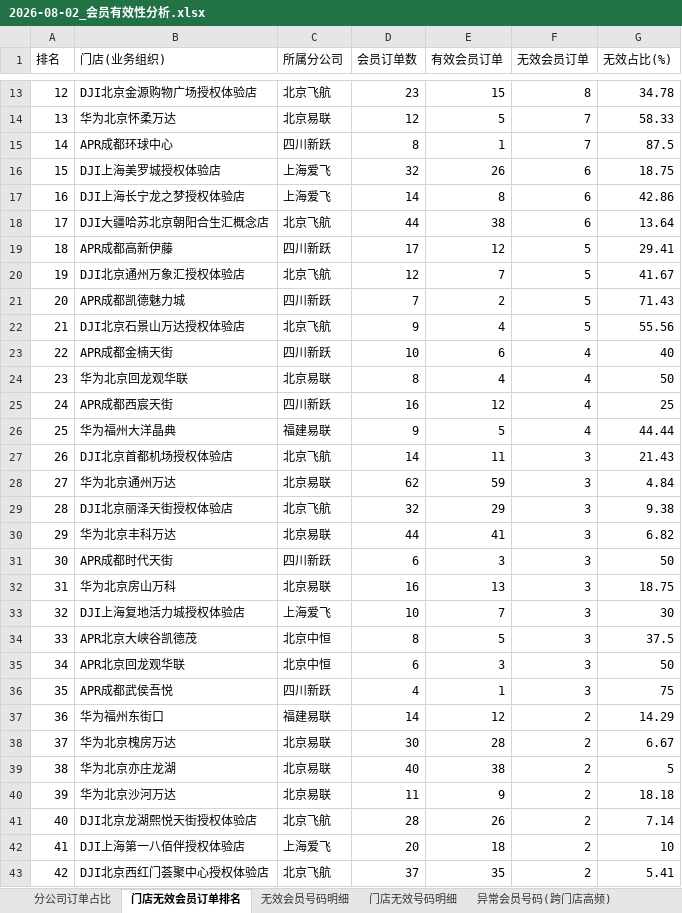
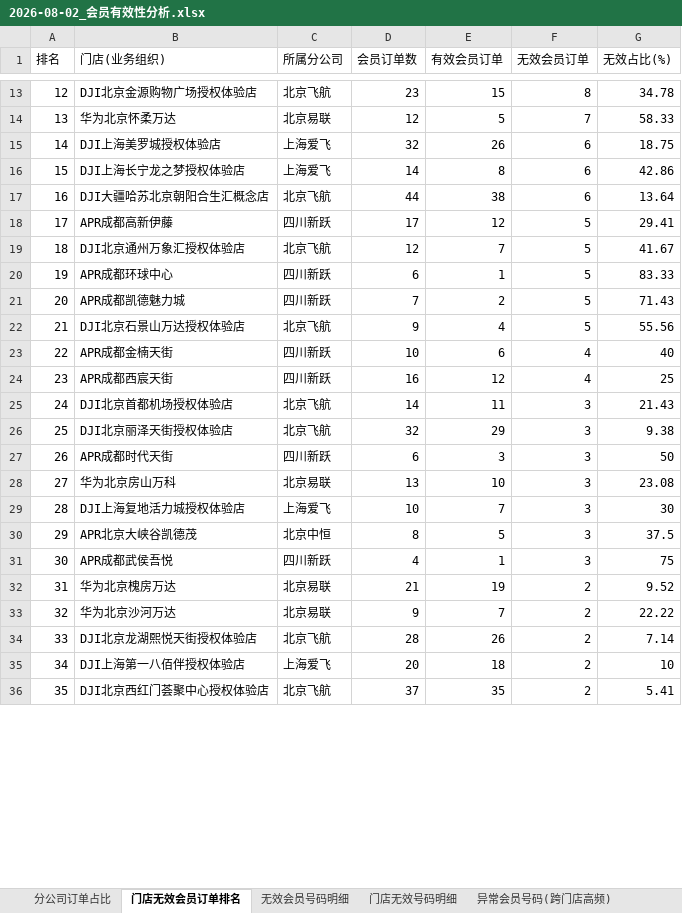
Before and after one commit to panghao007/retail-dashboard, an Excel workbook: d/2026-08-02_会员有效性分析.xlsx, sheet 门店无效会员订单排名, drawn as a sheet; only a part is shown, gaps mark what is left out; values as stored, in another font and other column widths than the file's, no borders; removed rows and columns are numbered as before the commit, all else as after; the diff covers the shown part only; the diff names each change by its address in the sheet, - before the commit and + after, or states it on an @@ line.

```diff
--- a/d/2026-08-02_会员有效性分析.xlsx (sheet 门店无效会员订单排名)
+++ b/d/2026-08-02_会员有效性分析.xlsx (sheet 门店无效会员订单排名)
-row 15: 14 | APR成都环球中心 | 四川新跃 | 8 | 1 | 7 | 87.5
@@ column A (排名) renumbered from row 15 down @@
+row 20: 19 | APR成都环球中心 | 四川新跃 | 6 | 1 | 5 | 83.33
-row 24: 23 | 华为北京回龙观华联 | 北京易联 | 8 | 4 | 4 | 50
-row 26: 25 | 华为福州大洋晶典 | 福建易联 | 9 | 5 | 4 | 44.44
-row 28: 27 | 华为北京通州万达 | 北京易联 | 62 | 59 | 3 | 4.84
-row 30: 29 | 华为北京丰科万达 | 北京易联 | 44 | 41 | 3 | 6.82
-D28 (会员订单数): 16
+D28 (会员订单数): 13
-E28 (有效会员订单): 13
+E28 (有效会员订单): 10
-G28 (无效占比(%)): 18.75
+G28 (无效占比(%)): 23.08
-row 35: 34 | APR北京回龙观华联 | 北京中恒 | 6 | 3 | 3 | 50
-row 37: 36 | 华为福州东街口 | 福建易联 | 14 | 12 | 2 | 14.29
-D32 (会员订单数): 30
+D32 (会员订单数): 21
-E32 (有效会员订单): 28
+E32 (有效会员订单): 19
-G32 (无效占比(%)): 6.67
+G32 (无效占比(%)): 9.52
-row 39: 38 | 华为北京亦庄龙湖 | 北京易联 | 40 | 38 | 2 | 5
-D33 (会员订单数): 11
+D33 (会员订单数): 9
-E33 (有效会员订单): 9
+E33 (有效会员订单): 7
-G33 (无效占比(%)): 18.18
+G33 (无效占比(%)): 22.22
```
Also changed, not shown: 15 added rows, 9 removed rows and 70 edited cells elsewhere in this sheet, sheet 异常明细(订单级), sheet 门店无效号码明细, sheet 分公司订单占比, sheet 无效会员号码明细, sheet 异常会员号码(跨门店高频), 2 other files.
